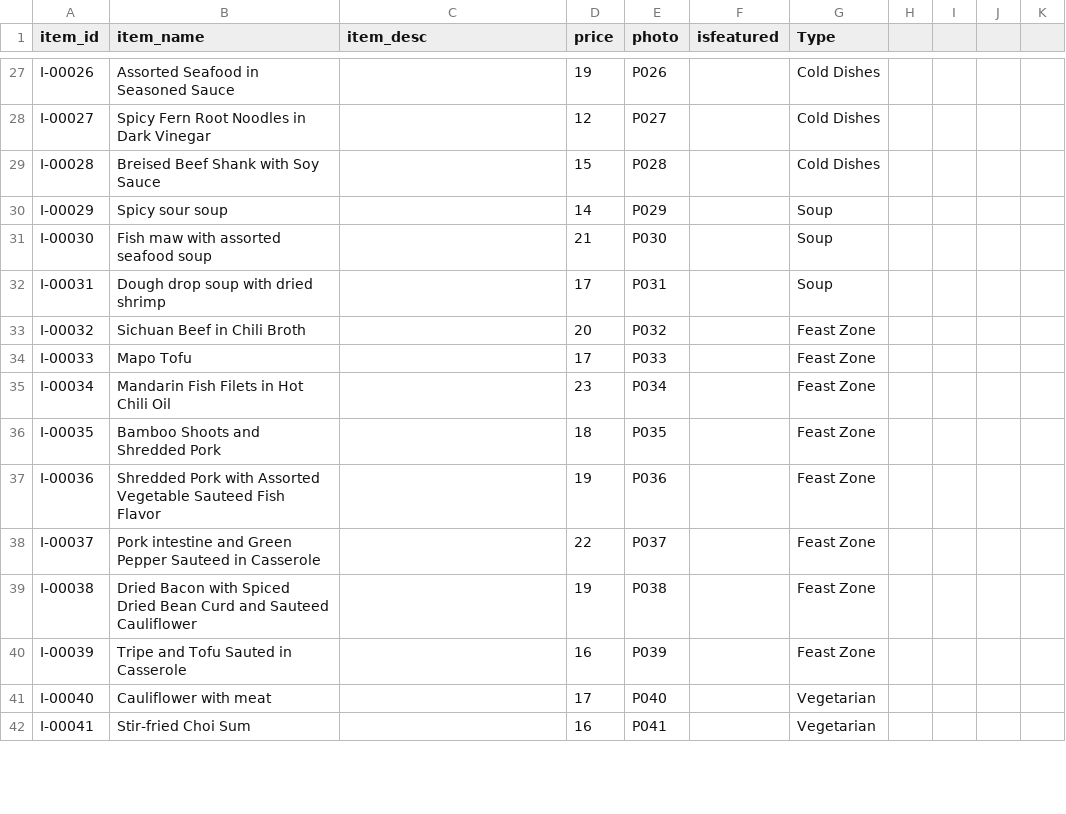
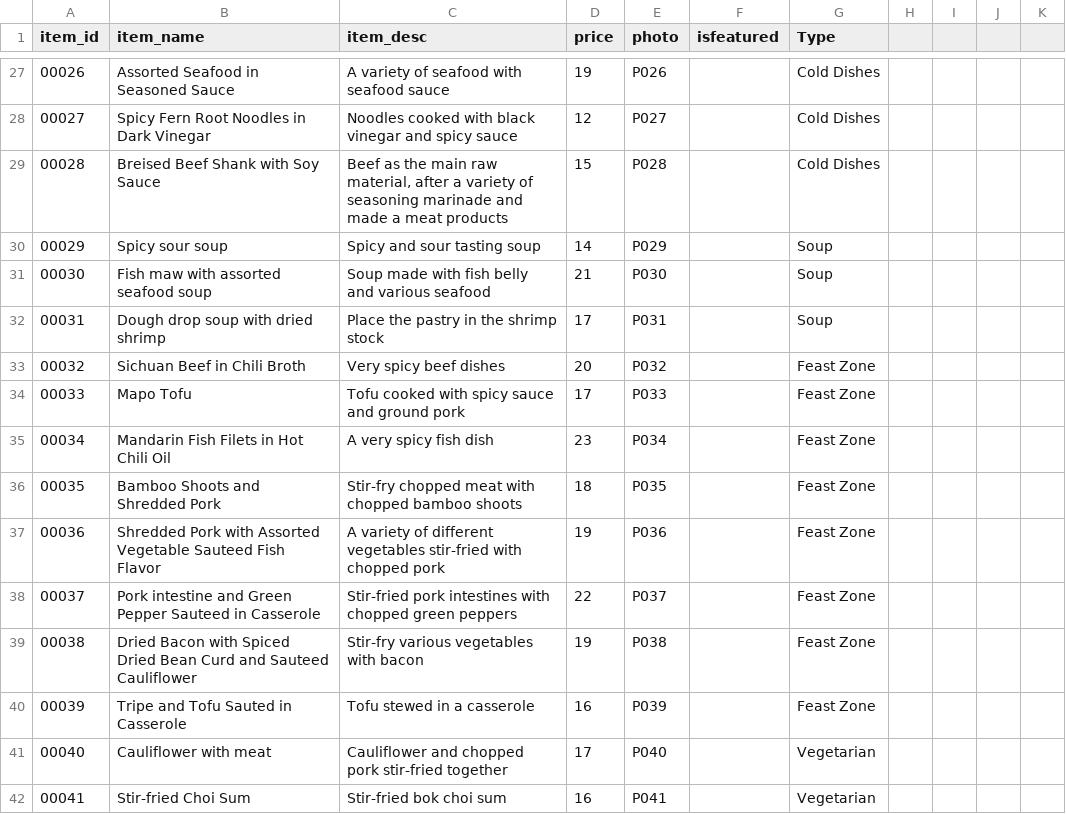
Before and after one commit to zsun-1997/Project-vsc, a CSV file: little-sichuan/backend/src/db/seeds/seed-data.csv, drawn as a sheet; only a part is shown, gaps mark what is left out; the diff covers the shown part only; the diff names each change by its address in the sheet, - before the commit and + after, or states it on an @@ line.

```diff
--- a/little-sichuan/backend/src/db/seeds/seed-data.csv
+++ b/little-sichuan/backend/src/db/seeds/seed-data.csv
-A27 (item_id): I-00026
+A27 (item_id): 00026
-C27 (item_desc): (empty)
+C27 (item_desc): A variety of seafood with seafood sauce
-A28 (item_id): I-00027
+A28 (item_id): 00027
-C28 (item_desc): (empty)
+C28 (item_desc): Noodles cooked with black vinegar and spicy sauce
-A29 (item_id): I-00028
+A29 (item_id): 00028
-C29 (item_desc): (empty)
+C29 (item_desc): Beef as the main raw material, after a variety of seasoning marinade and made a meat products
-A30 (item_id): I-00029
+A30 (item_id): 00029
-C30 (item_desc): (empty)
+C30 (item_desc): Spicy and sour tasting soup
-A31 (item_id): I-00030
+A31 (item_id): 00030
-C31 (item_desc): (empty)
+C31 (item_desc): Soup made with fish belly and various seafood
-A32 (item_id): I-00031
+A32 (item_id): 00031
-C32 (item_desc): (empty)
+C32 (item_desc): Place the pastry in the shrimp stock
-A33 (item_id): I-00032
+A33 (item_id): 00032
-C33 (item_desc): (empty)
+C33 (item_desc): Very spicy beef dishes
-A34 (item_id): I-00033
+A34 (item_id): 00033
-C34 (item_desc): (empty)
+C34 (item_desc): Tofu cooked with spicy sauce and ground pork
-A35 (item_id): I-00034
+A35 (item_id): 00034
-C35 (item_desc): (empty)
+C35 (item_desc): A very spicy fish dish
-A36 (item_id): I-00035
+A36 (item_id): 00035
-C36 (item_desc): (empty)
+C36 (item_desc): Stir-fry chopped meat with chopped bamboo shoots
-A37 (item_id): I-00036
+A37 (item_id): 00036
-C37 (item_desc): (empty)
+C37 (item_desc): A variety of different vegetables stir-fried with chopped pork
-A38 (item_id): I-00037
+A38 (item_id): 00037
-C38 (item_desc): (empty)
+C38 (item_desc): Stir-fried pork intestines with chopped green peppers
-A39 (item_id): I-00038
+A39 (item_id): 00038
-C39 (item_desc): (empty)
+C39 (item_desc): Stir-fry various vegetables with bacon
-A40 (item_id): I-00039
+A40 (item_id): 00039
-C40 (item_desc): (empty)
+C40 (item_desc): Tofu stewed in a casserole
-A41 (item_id): I-00040
+A41 (item_id): 00040
-C41 (item_desc): (empty)
+C41 (item_desc): Cauliflower and chopped pork stir-fried together
-A42 (item_id): I-00041
+A42 (item_id): 00041
-C42 (item_desc): (empty)
+C42 (item_desc): Stir-fried bok choi sum
```
Also changed, not shown: 57 edited cells elsewhere in this file, 3 other files.
